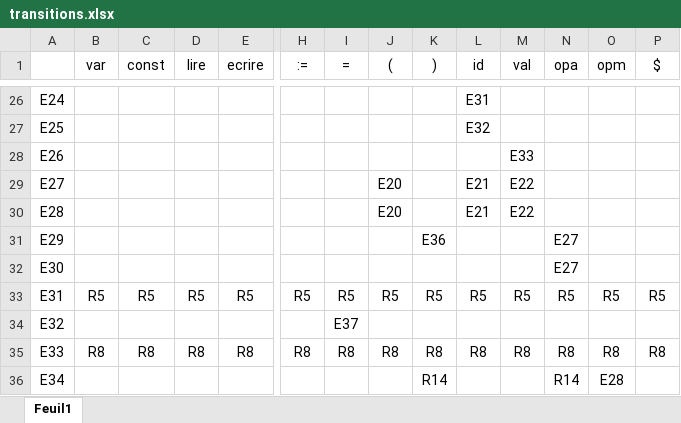
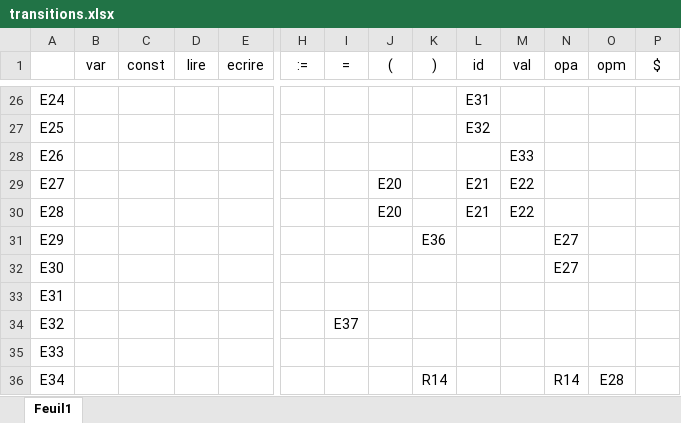
Before and after one commit to H4112/GrammairesLangages, an Excel workbook: transitions.xlsx, sheet Feuil1, drawn as a sheet; only a part is shown, gaps mark what is left out; values as stored, in another font and other column widths than the file's, no borders; the diff covers the shown part only; the diff names each change by its address in the sheet, - before the commit and + after, or states it on an @@ line.

```diff
--- a/transitions.xlsx (sheet Feuil1)
+++ b/transitions.xlsx (sheet Feuil1)
-B33 (var): R5
+B33 (var): (empty)
-C33 (const): R5
+C33 (const): (empty)
-D33 (lire): R5
+D33 (lire): (empty)
-E33 (ecrire): R5
+E33 (ecrire): (empty)
-H33 (:=): R5
+H33 (:=): (empty)
-I33 (=): R5
+I33 (=): (empty)
-J33 ((): R5
+J33 ((): (empty)
-K33 ()): R5
+K33 ()): (empty)
-L33 (id): R5
+L33 (id): (empty)
-M33 (val): R5
+M33 (val): (empty)
-N33 (opa): R5
+N33 (opa): (empty)
-O33 (opm): R5
+O33 (opm): (empty)
-P33 ($): R5
+P33 ($): (empty)
-B35 (var): R8
+B35 (var): (empty)
-C35 (const): R8
+C35 (const): (empty)
-D35 (lire): R8
+D35 (lire): (empty)
-E35 (ecrire): R8
+E35 (ecrire): (empty)
-H35 (:=): R8
+H35 (:=): (empty)
-I35 (=): R8
+I35 (=): (empty)
-J35 ((): R8
+J35 ((): (empty)
-K35 ()): R8
+K35 ()): (empty)
-L35 (id): R8
+L35 (id): (empty)
-M35 (val): R8
+M35 (val): (empty)
-N35 (opa): R8
+N35 (opa): (empty)
-O35 (opm): R8
+O35 (opm): (empty)
-P35 ($): R8
+P35 ($): (empty)
```
Also changed, not shown: 115 edited cells elsewhere in this sheet, 1 other file.
